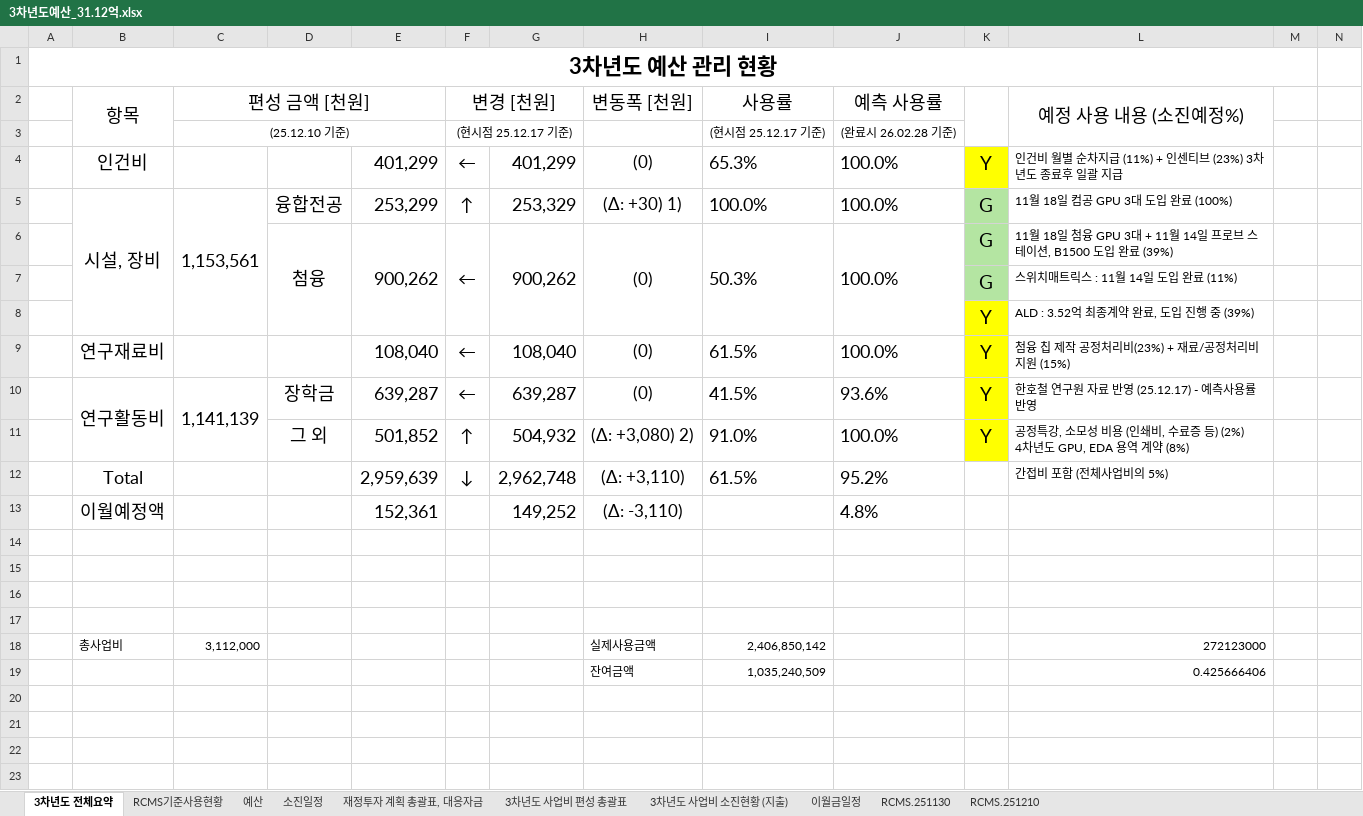
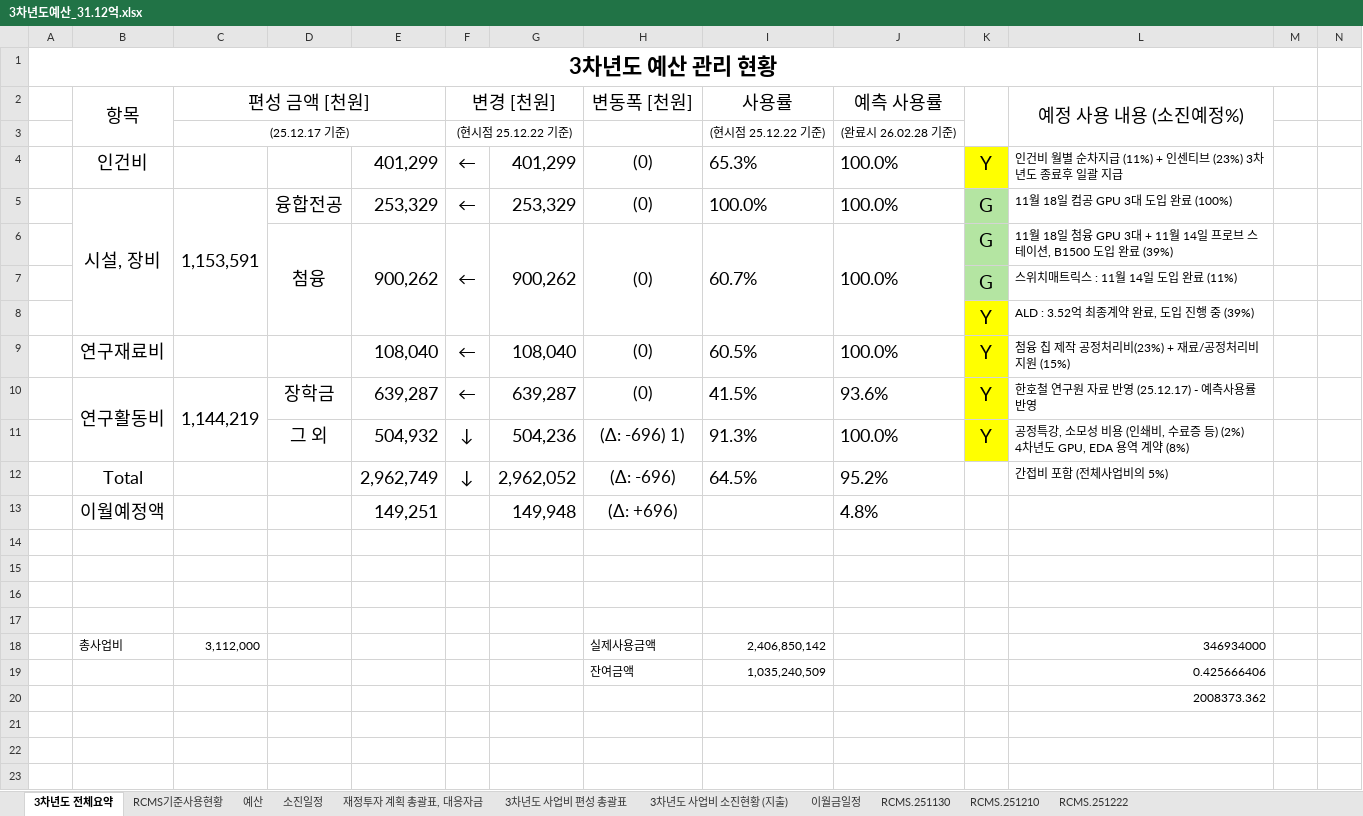
Before and after one commit to vectorcont62-dev/SSSU-third, an Excel workbook: 3차년도예산_31.12억.xlsx, sheet 3차년도 전체요약, drawn as a sheet; only a part is shown; values as stored, in another font and other column widths than the file's, no borders; removed rows and columns are numbered as before the commit, all else as after; rows hold the shown columns only; ↵ is a line break in a cell; the diff names each change by its address in the sheet, - before the commit and + after, or states it on an @@ line.

```diff
--- a/3차년도예산_31.12억.xlsx (sheet 3차년도 전체요약)
+++ b/3차년도예산_31.12억.xlsx (sheet 3차년도 전체요약)
+sheet tab: RCMS.251222
-C3 (편성 금액 [천원]): (25.12.10 기준)
+C3 (편성 금액 [천원]): (25.12.17 기준)
-F3 (변경 [천원]): (현시점 25.12.17 기준)
+F3 (변경 [천원]): (현시점 25.12.22 기준)
-I3 (사용률): (현시점 25.12.17 기준)
+I3 (사용률): (현시점 25.12.22 기준)
-C5 (편성 금액 [천원]): 1,153,561
+C5 (편성 금액 [천원]): 1,153,591
-E5: 253,299
+E5: 253,329
-F5 (변경 [천원]): ↑
+F5 (변경 [천원]): ←
-H5 (변동폭 [천원]): (Δ: +30) 1)
+H5 (변동폭 [천원]): (0)
-I6 (사용률): 50.3%
+I6 (사용률): 60.7%
-I9 (사용률): 61.5%
+I9 (사용률): 60.5%
-C10 (편성 금액 [천원]): 1,141,139
+C10 (편성 금액 [천원]): 1,144,219
-row 11:  |  |  | 그 외 | 501,852 | ↑ | 504,932 | (Δ: +3,080) 2) | 91.0% | 100.0% | Y | 공정특강, 소모성 비용 (인쇄비, 수료증 등) (2%) ↵ 4차년도 GPU, EDA 용역 계약 (8%)
+row 11:  |  |  | 그 외 | 504,932 | ↓ | 504,236 | (Δ: -696) 1) | 91.3% | 100.0% | Y | 공정특강, 소모성 비용 (인쇄비, 수료증 등) (2%) ↵ 4차년도 GPU, EDA 용역 계약 (8%)
-E12: 2,959,639
+E12: 2,962,749
-G12: 2,962,748
+G12: 2,962,052
-H12 (변동폭 [천원]): (Δ: +3,110)
+H12 (변동폭 [천원]): (Δ: -696)
-I12 (사용률): 61.5%
+I12 (사용률): 64.5%
-row 13:  | 이월예정액 |  |  | 152,361 |  | 149,252 | (Δ: -3,110) |  | 4.8%
+row 13:  | 이월예정액 |  |  | 149,251 |  | 149,948 | (Δ: +696) |  | 4.8%
-L18 (예정 사용 내용 (소진예정%)): 272123000
+L18 (예정 사용 내용 (소진예정%)): 346934000
-L20 (예정 사용 내용 (소진예정%)): (empty)
+L20 (예정 사용 내용 (소진예정%)): 2008373.362
```
Also changed, not shown: sheet RCMS.251210, sheet 소진일정, sheet 예산, sheet 재정투자 계획 총괄표, 대응자금, sheet 3차년도 사업비 편성 총괄표, sheet 3차년도 사업비 소진현황 (지출), 1 more sheet, formulas that keep their value, charts or pictures, 4 other files.
